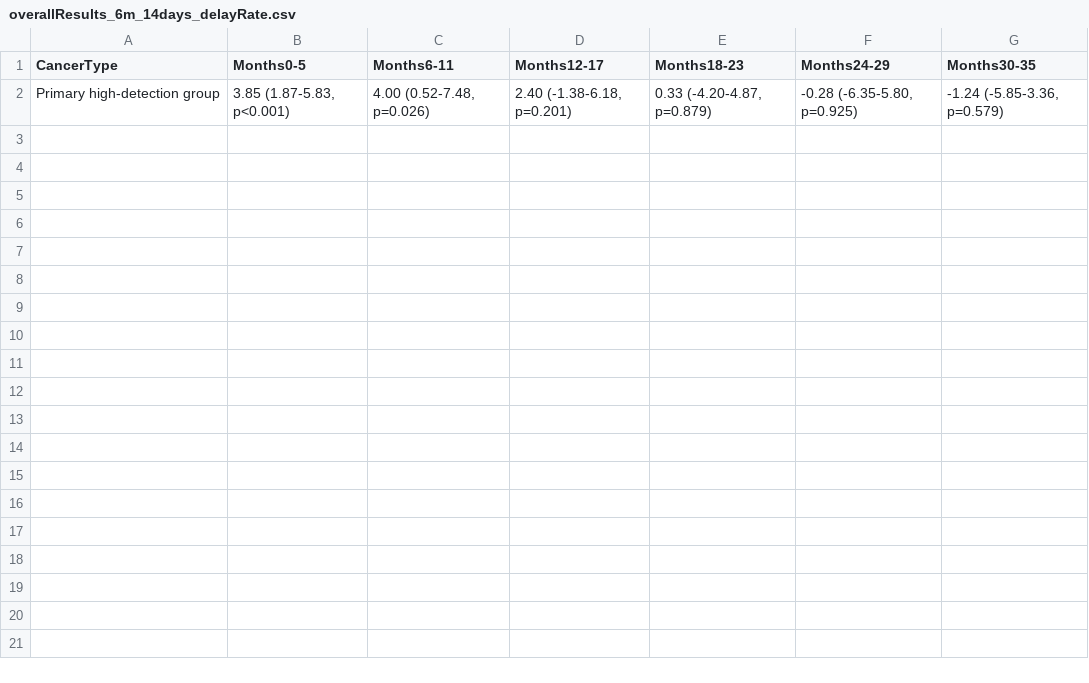
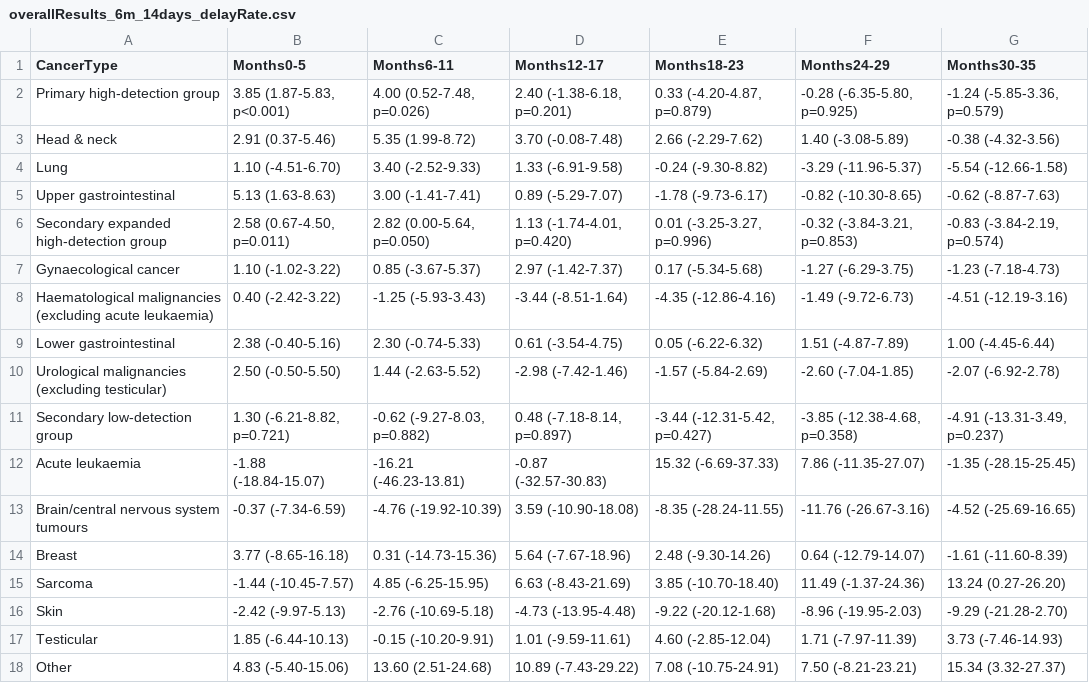
Before and after one commit to RANDCorporation/mced-spillover-2025, a CSV file: data/results/overallResults_6m_14days_delayRate.csv, drawn as a sheet.

```diff
--- a/data/results/overallResults_6m_14days_delayRate.csv
+++ b/data/results/overallResults_6m_14days_delayRate.csv
@@ -2 +2,17 @@
 "Primary high-detection group","3.85 (1.87-5.83, p<0.001)","4.00 (0.52-7.48, p=0.026)","2.40 (-1.38-6.18, p=0.201)","0.33 (-4.20-4.87, p=0.879)","-0.28 (-6.35-5.80, p=0.925)","-1.24 (-5.85-3.36, p=0.579)"
+"   Head & neck","2.91 (0.37-5.46)","5.35 (1.99-8.72)","3.70 (-0.08-7.48)","2.66 (-2.29-7.62)","1.40 (-3.08-5.89)","-0.38 (-4.32-3.56)"
+"   Lung","1.10 (-4.51-6.70)","3.40 (-2.52-9.33)","1.33 (-6.91-9.58)","-0.24 (-9.30-8.82)","-3.29 (-11.96-5.37)","-5.54 (-12.66-1.58)"
+"   Upper gastrointestinal","5.13 (1.63-8.63)","3.00 (-1.41-7.41)","0.89 (-5.29-7.07)","-1.78 (-9.73-6.17)","-0.82 (-10.30-8.65)","-0.62 (-8.87-7.63)"
+"Secondary expanded high-detection group","2.58 (0.67-4.50, p=0.011)","2.82 (0.00-5.64, p=0.050)","1.13 (-1.74-4.01, p=0.420)","0.01 (-3.25-3.27, p=0.996)","-0.32 (-3.84-3.21, p=0.853)","-0.83 (-3.84-2.19, p=0.574)"
+"   Gynaecological cancer","1.10 (-1.02-3.22)","0.85 (-3.67-5.37)","2.97 (-1.42-7.37)","0.17 (-5.34-5.68)","-1.27 (-6.29-3.75)","-1.23 (-7.18-4.73)"
+"   Haematological malignancies (excluding acute leukaemia)","0.40 (-2.42-3.22)","-1.25 (-5.93-3.43)","-3.44 (-8.51-1.64)","-4.35 (-12.86-4.16)","-1.49 (-9.72-6.73)","-4.51 (-12.19-3.16)"
+"   Lower gastrointestinal","2.38 (-0.40-5.16)","2.30 (-0.74-5.33)","0.61 (-3.54-4.75)","0.05 (-6.22-6.32)","1.51 (-4.87-7.89)","1.00 (-4.45-6.44)"
+"   Urological malignancies (excluding testicular)","2.50 (-0.50-5.50)","1.44 (-2.63-5.52)","-2.98 (-7.42-1.46)","-1.57 (-5.84-2.69)","-2.60 (-7.04-1.85)","-2.07 (-6.92-2.78)"
+"Secondary low-detection group","1.30 (-6.21-8.82, p=0.721)","-0.62 (-9.27-8.03, p=0.882)","0.48 (-7.18-8.14, p=0.897)","-3.44 (-12.31-5.42, p=0.427)","-3.85 (-12.38-4.68, p=0.358)","-4.91 (-13.31-3.49, p=0.237)"
+"   Acute leukaemia","-1.88 (-18.84-15.07)","-16.21 (-46.23-13.81)","-0.87 (-32.57-30.83)","15.32 (-6.69-37.33)","7.86 (-11.35-27.07)","-1.35 (-28.15-25.45)"
+"   Brain/central nervous system tumours","-0.37 (-7.34-6.59)","-4.76 (-19.92-10.39)","3.59 (-10.90-18.08)","-8.35 (-28.24-11.55)","-11.76 (-26.67-3.16)","-4.52 (-25.69-16.65)"
+"   Breast","3.77 (-8.65-16.18)","0.31 (-14.73-15.36)","5.64 (-7.67-18.96)","2.48 (-9.30-14.26)","0.64 (-12.79-14.07)","-1.61 (-11.60-8.39)"
+"   Sarcoma","-1.44 (-10.45-7.57)","4.85 (-6.25-15.95)","6.63 (-8.43-21.69)","3.85 (-10.70-18.40)","11.49 (-1.37-24.36)","13.24 (0.27-26.20)"
+"   Skin","-2.42 (-9.97-5.13)","-2.76 (-10.69-5.18)","-4.73 (-13.95-4.48)","-9.22 (-20.12-1.68)","-8.96 (-19.95-2.03)","-9.29 (-21.28-2.70)"
+"   Testicular","1.85 (-6.44-10.13)","-0.15 (-10.20-9.91)","1.01 (-9.59-11.61)","4.60 (-2.85-12.04)","1.71 (-7.97-11.39)","3.73 (-7.46-14.93)"
+"   Other","4.83 (-5.40-15.06)","13.60 (2.51-24.68)","10.89 (-7.43-29.22)","7.08 (-10.75-24.91)","7.50 (-8.21-23.21)","15.34 (3.32-27.37)"
```
Also changed, not shown: data/results/overallResults_6m_altCovariate_refRate.csv, data/results/overallResults_6m_noCovariate_refRate.csv, 54 other files.
